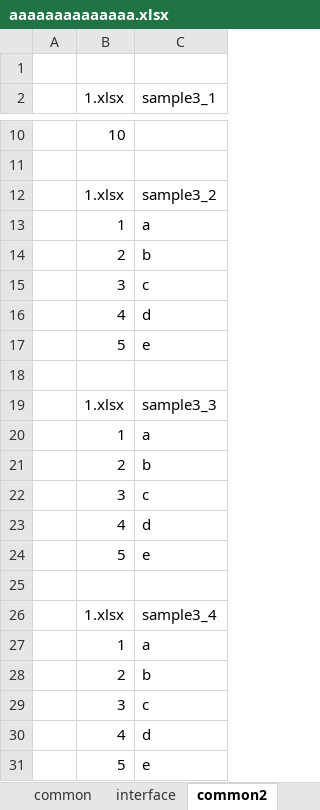
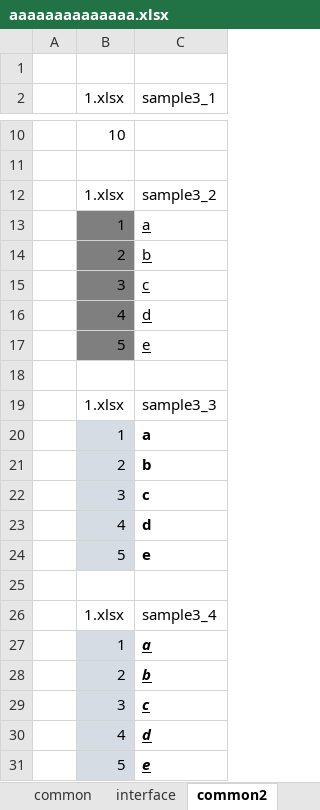
Before and after one commit to tantakotan/PIKUMIN, an Excel workbook: aaaaaaaaaaaaaa.xlsx, sheet common2, drawn as a sheet; only a part is shown, gaps mark what is left out; values as stored, in another font and other column widths than the file's, no borders; the diff names each change by its address in the sheet, - before the commit and + after, or states it on an @@ line.

```diff
--- a/aaaaaaaaaaaaaa.xlsx (sheet common2)
+++ b/aaaaaaaaaaaaaa.xlsx (sheet common2)
-B13:B17 fill: none
+B13:B17 fill: #7F7F7F
-C13:C17 underline: off
+C13:C17 underline: on
-B20:B24 fill: none
+B20:B24 fill: #D6DCE4
-C20:C24 bold: off
+C20:C24 bold: on
-B27:B31 fill: none
+B27:B31 fill: #D6DCE4
@@ C27:C31 bold: off → on, underline: off → on, italic: off → on @@
```
Also changed, not shown: sheet interface, sheet common, pslsx/3.xlsx, 7 other files.
